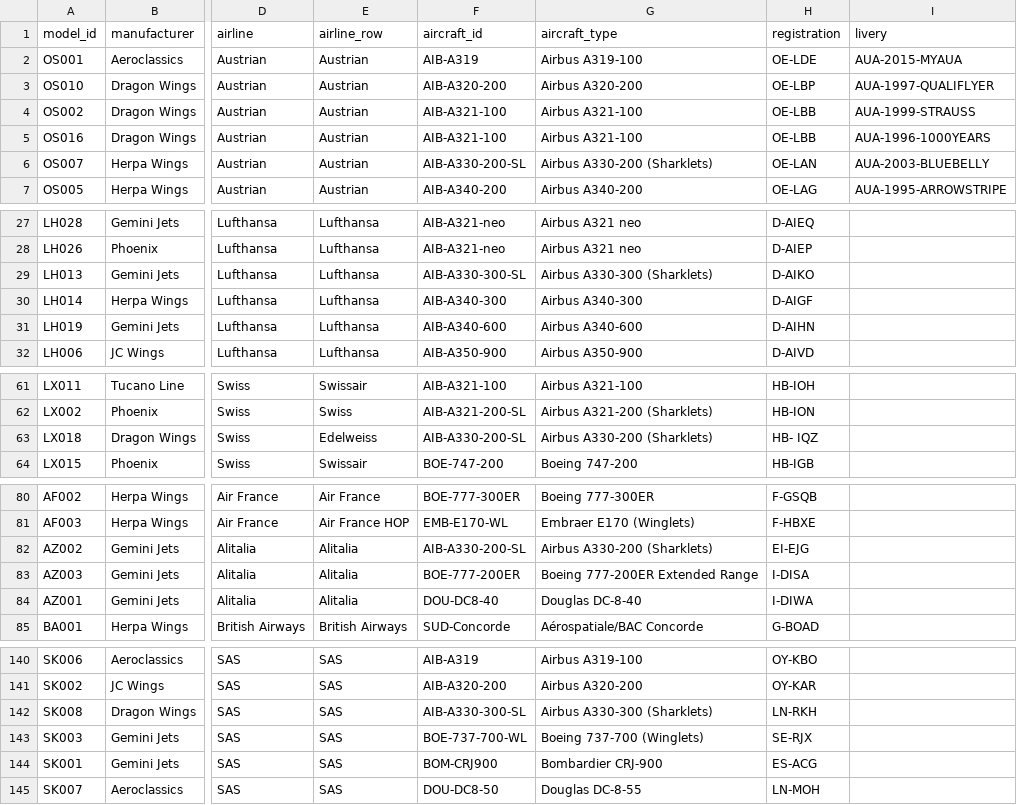
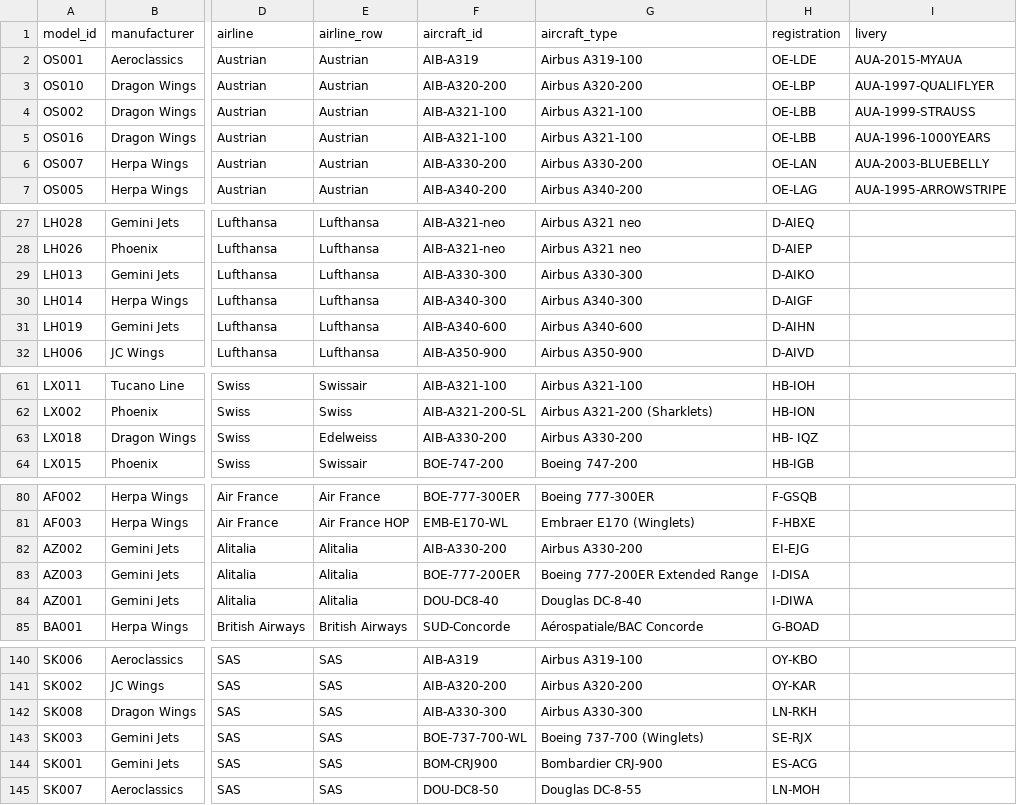
Before and after one commit to ugnet90/aircraft-labels, a CSV file: models_export.csv, drawn as a sheet; only a part is shown, gaps mark what is left out; the diff covers the shown part only; the diff names each change by its address in the sheet, - before the commit and + after, or states it on an @@ line.

Commit message:
Add files via upload

```diff
--- a/models_export.csv
+++ b/models_export.csv
-F6 (aircraft_id): AIB-A330-200-SL
+F6 (aircraft_id): AIB-A330-200
-G6 (aircraft_type): Airbus A330-200 (Sharklets)
+G6 (aircraft_type): Airbus A330-200
-F29 (aircraft_id): AIB-A330-300-SL
+F29 (aircraft_id): AIB-A330-300
-G29 (aircraft_type): Airbus A330-300 (Sharklets)
+G29 (aircraft_type): Airbus A330-300
-F63 (aircraft_id): AIB-A330-200-SL
+F63 (aircraft_id): AIB-A330-200
-G63 (aircraft_type): Airbus A330-200 (Sharklets)
+G63 (aircraft_type): Airbus A330-200
-F82 (aircraft_id): AIB-A330-200-SL
+F82 (aircraft_id): AIB-A330-200
-G82 (aircraft_type): Airbus A330-200 (Sharklets)
+G82 (aircraft_type): Airbus A330-200
-F142 (aircraft_id): AIB-A330-300-SL
+F142 (aircraft_id): AIB-A330-300
-G142 (aircraft_type): Airbus A330-300 (Sharklets)
+G142 (aircraft_type): Airbus A330-300
```
Also changed, not shown: 2 edited cells elsewhere in this file.
